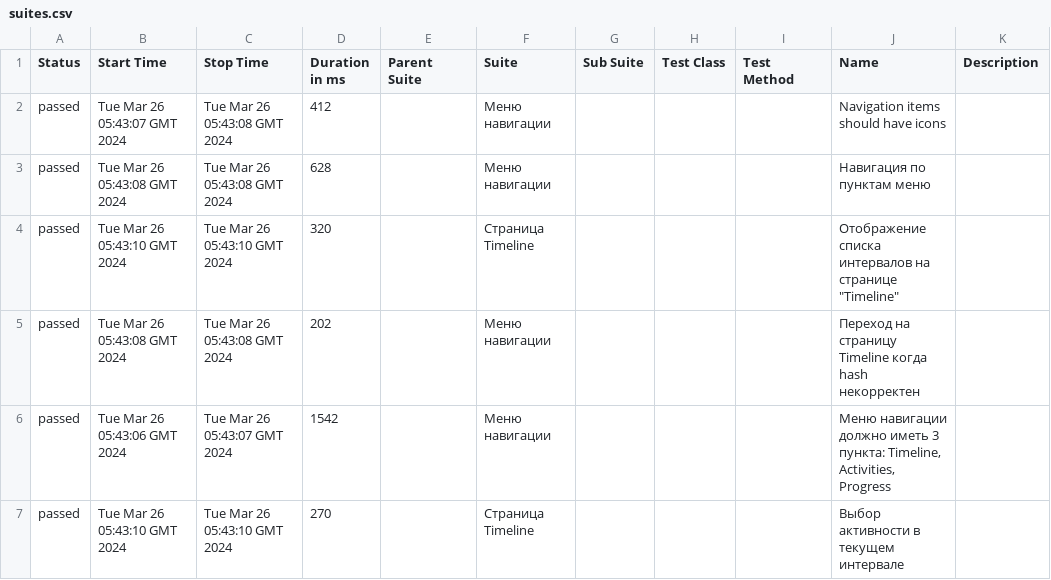
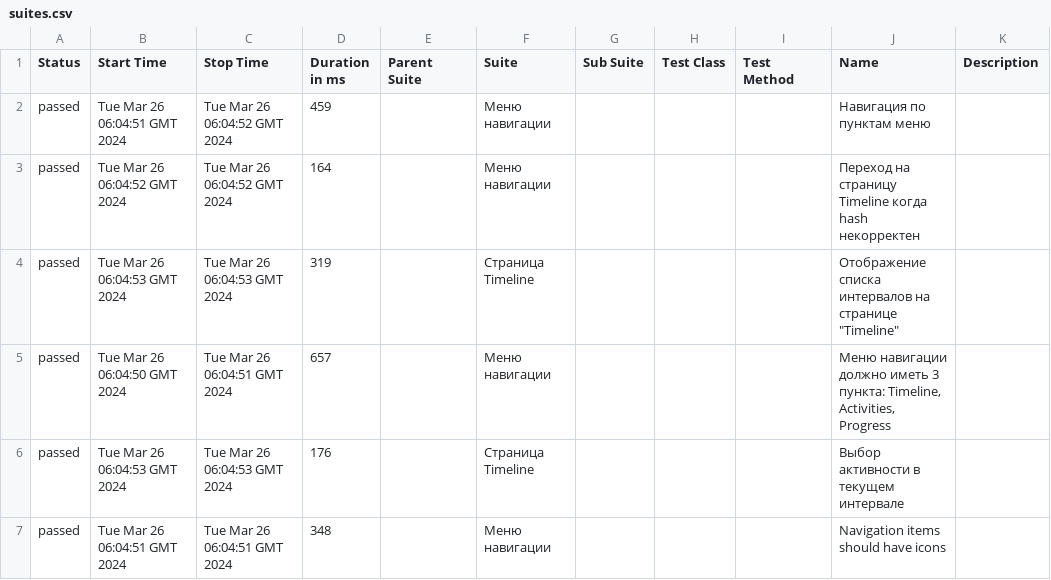
Before and after one commit to viktorhreptovich/on-track, a CSV file: 1/data/suites.csv, drawn as a sheet.

```diff
--- a/1/data/suites.csv
+++ b/1/data/suites.csv
@@ -1,7 +1,7 @@
 "Status","Start Time","Stop Time","Duration in ms","Parent Suite","Suite","Sub Suite","Test Class","Test Method","Name","Description"
-"passed","Tue Mar 26 05:43:07 GMT 2024","Tue Mar 26 05:43:08 GMT 2024","412","","Меню навигации","","","","Navigation items should have icons",""
-"passed","Tue Mar 26 05:43:08 GMT 2024","Tue Mar 26 05:43:08 GMT 2024","628","","Меню навигации","","","","Навигация по пунктам меню",""
-"passed","Tue Mar 26 05:43:10 GMT 2024","Tue Mar 26 05:43:10 GMT 2024","320","","Страница Timeline","","","","Отображение списка интервалов на странице ""Timeline""",""
-"passed","Tue Mar 26 05:43:08 GMT 2024","Tue Mar 26 05:43:08 GMT 2024","202","","Меню навигации","","","","Переход на страницу Timeline когда hash некорректен",""
-"passed","Tue Mar 26 05:43:06 GMT 2024","Tue Mar 26 05:43:07 GMT 2024","1542","","Меню навигации","","","","Меню навигации должно иметь 3 пункта: Timeline, Activities, Progress",""
-"passed","Tue Mar 26 05:43:10 GMT 2024","Tue Mar 26 05:43:10 GMT 2024","270","","Страница Timeline","","","","Выбор активности в текущем интервале",""
+"passed","Tue Mar 26 06:04:51 GMT 2024","Tue Mar 26 06:04:52 GMT 2024","459","","Меню навигации","","","","Навигация по пунктам меню",""
+"passed","Tue Mar 26 06:04:52 GMT 2024","Tue Mar 26 06:04:52 GMT 2024","164","","Меню навигации","","","","Переход на страницу Timeline когда hash некорректен",""
+"passed","Tue Mar 26 06:04:53 GMT 2024","Tue Mar 26 06:04:53 GMT 2024","319","","Страница Timeline","","","","Отображение списка интервалов на странице ""Timeline""",""
+"passed","Tue Mar 26 06:04:50 GMT 2024","Tue Mar 26 06:04:51 GMT 2024","657","","Меню навигации","","","","Меню навигации должно иметь 3 пункта: Timeline, Activities, Progress",""
+"passed","Tue Mar 26 06:04:53 GMT 2024","Tue Mar 26 06:04:53 GMT 2024","176","","Страница Timeline","","","","Выбор активности в текущем интервале",""
+"passed","Tue Mar 26 06:04:51 GMT 2024","Tue Mar 26 06:04:51 GMT 2024","348","","Меню навигации","","","","Navigation items should have icons",""
```
Also changed, not shown: 33 other files.
